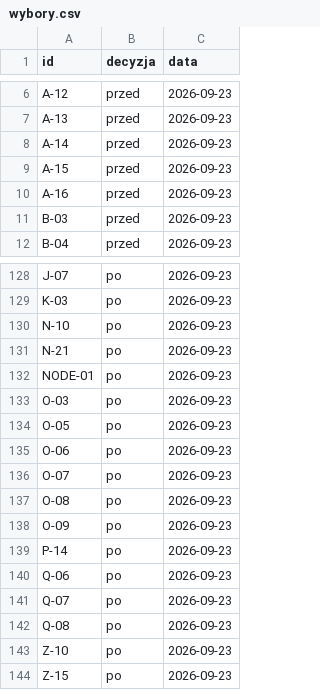
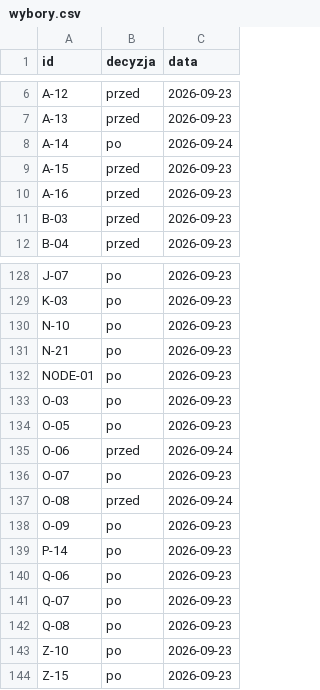
Before and after one commit to dominik-hvln/verris, a CSV file: audyt/dane/wybory.csv, drawn as a sheet; only a part is shown, gaps mark what is left out.

```diff
--- a/audyt/dane/wybory.csv
+++ b/audyt/dane/wybory.csv
@@ -7,3 +7,3 @@ A-12,przed,2026-09-23
 A-13,przed,2026-09-23
-A-14,przed,2026-09-23
+A-14,po,2026-09-24
 A-15,przed,2026-09-23
@@ -134,5 +134,5 @@ O-03,po,2026-09-23
 O-05,po,2026-09-23
-O-06,po,2026-09-23
+O-06,przed,2026-09-24
 O-07,po,2026-09-23
-O-08,po,2026-09-23
+O-08,przed,2026-09-24
 O-09,po,2026-09-23
```
Also changed, not shown: audyt/dane/macierz.csv.
